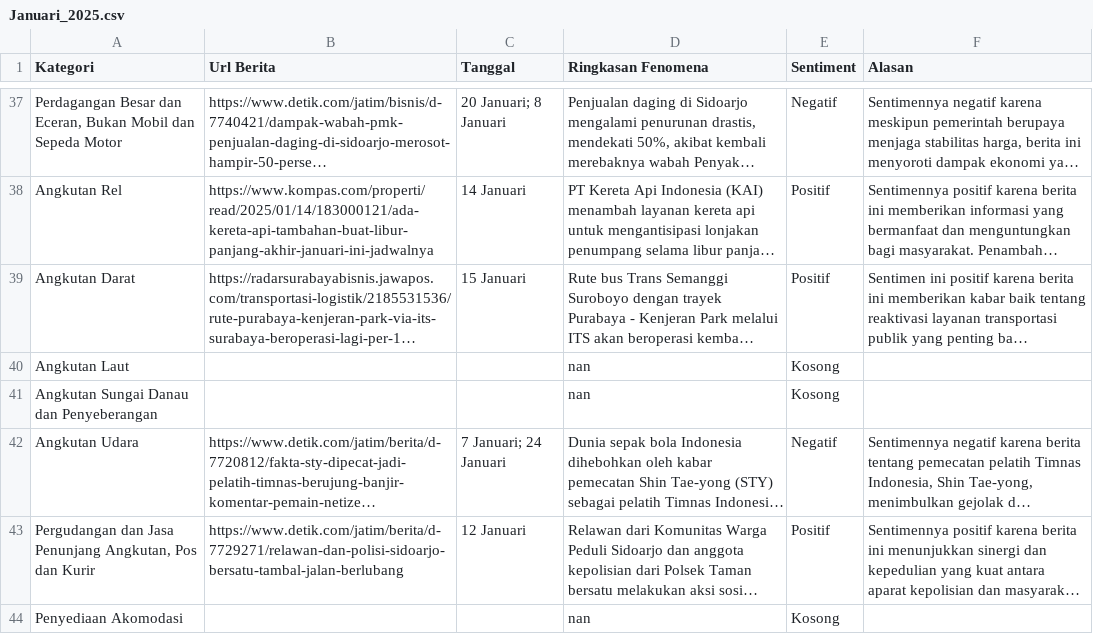
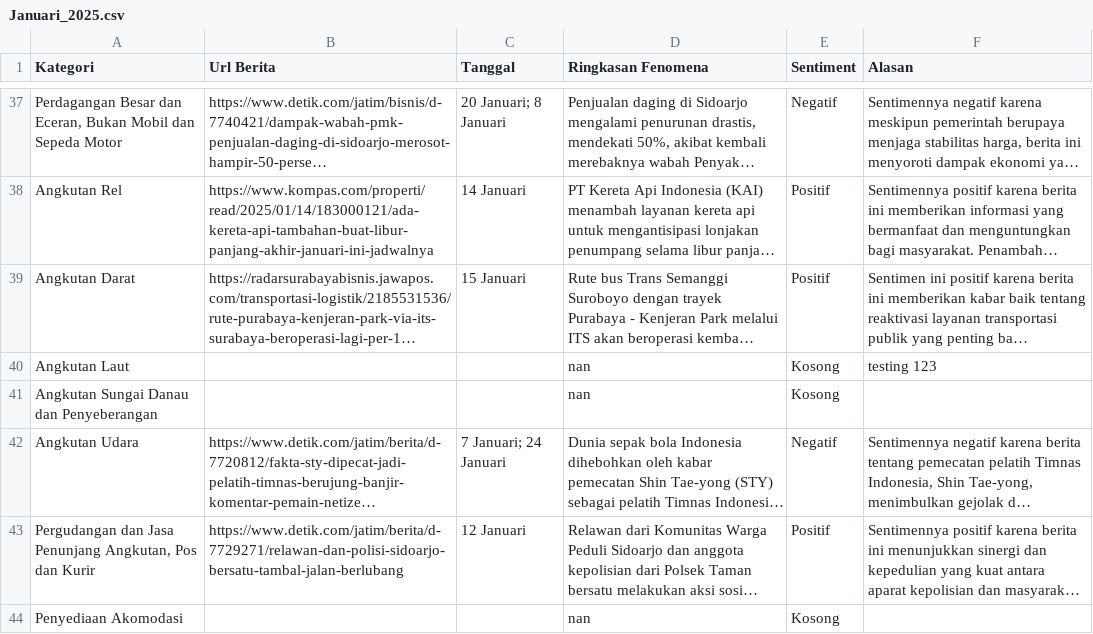
Before and after one commit to fbrianzy/database-fenomena, a CSV file: data/lapangan_usaha/Januari_2025.csv, drawn as a sheet; only a part is shown, gaps mark what is left out; long unchanged cells end in …; the diff names each change by its address in the sheet, - before the commit and + after, or states it on an @@ line.

Commit message:
testing

```diff
--- a/data/lapangan_usaha/Januari_2025.csv
+++ b/data/lapangan_usaha/Januari_2025.csv
-F40 (Alasan): (empty)
+F40 (Alasan): testing 123
```
